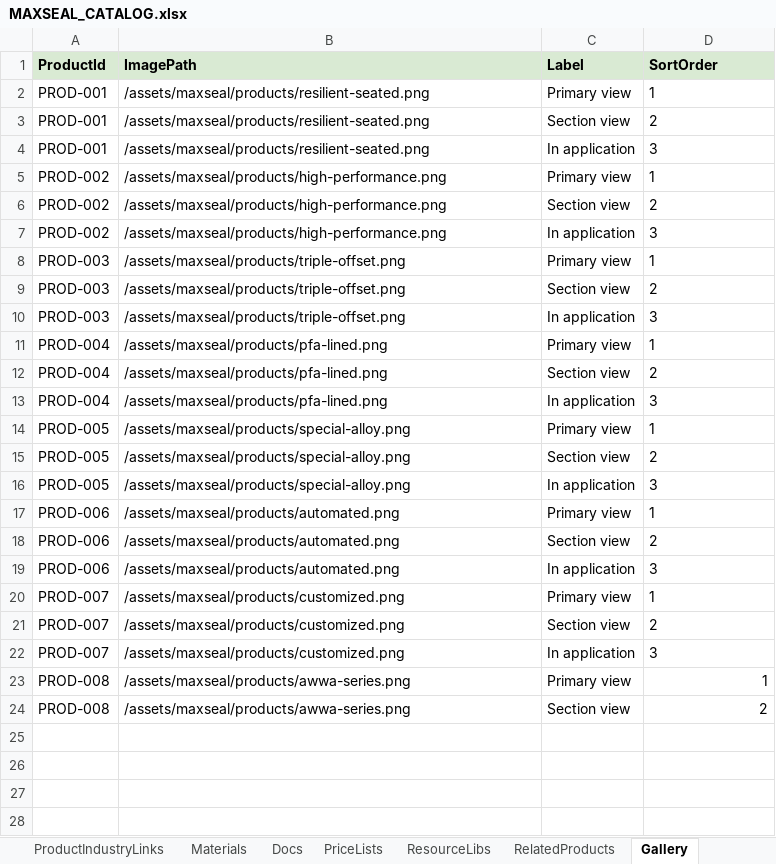
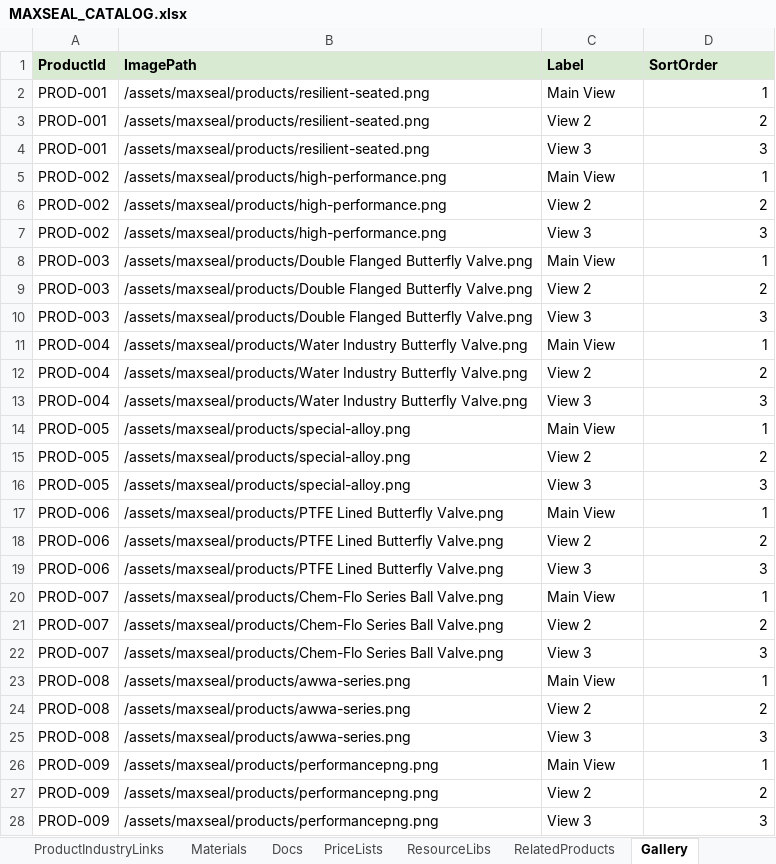
Before and after one commit to SriInnooryze/MAX-SEAL, an Excel workbook: MAX-SEAL-main/catalog/MAXSEAL_CATALOG.xlsx, sheet Gallery, drawn as a sheet; only a part is shown; values as stored, in another font and other column widths than the file's, no borders; the diff covers the shown part only; the diff names each change by its address in the sheet, - before the commit and + after, or states it on an @@ line.

```diff
--- a/MAX-SEAL-main/catalog/MAXSEAL_CATALOG.xlsx (sheet Gallery)
+++ b/MAX-SEAL-main/catalog/MAXSEAL_CATALOG.xlsx (sheet Gallery)
-C2 (Label): Primary view
+C2 (Label): Main View
-D2:D22 alignment: left
+D2:D22 alignment: right
-C3 (Label): Section view
+C3 (Label): View 2
-C4 (Label): In application
+C4 (Label): View 3
-C5 (Label): Primary view
+C5 (Label): Main View
-C6 (Label): Section view
+C6 (Label): View 2
-C7 (Label): In application
+C7 (Label): View 3
-B8:B10 (ImagePath): /assets/maxseal/products/triple-offset.png
+B8:B10 (ImagePath): /assets/maxseal/products/Double Flanged Butterfly Valve.png
-C8 (Label): Primary view
+C8 (Label): Main View
-C9 (Label): Section view
+C9 (Label): View 2
-C10 (Label): In application
+C10 (Label): View 3
-B11:B13 (ImagePath): /assets/maxseal/products/pfa-lined.png
+B11:B13 (ImagePath): /assets/maxseal/products/Water Industry Butterfly Valve.png
-C11 (Label): Primary view
+C11 (Label): Main View
-C12 (Label): Section view
+C12 (Label): View 2
-C13 (Label): In application
+C13 (Label): View 3
-C14 (Label): Primary view
+C14 (Label): Main View
-C15 (Label): Section view
+C15 (Label): View 2
-C16 (Label): In application
+C16 (Label): View 3
-B17:B19 (ImagePath): /assets/maxseal/products/automated.png
+B17:B19 (ImagePath): /assets/maxseal/products/PTFE Lined Butterfly Valve.png
-C17 (Label): Primary view
+C17 (Label): Main View
-C18 (Label): Section view
+C18 (Label): View 2
-C19 (Label): In application
+C19 (Label): View 3
-B20:B22 (ImagePath): /assets/maxseal/products/customized.png
+B20:B22 (ImagePath): /assets/maxseal/products/Chem-Flo Series Ball Valve.png
-C20 (Label): Primary view
+C20 (Label): Main View
-C21 (Label): Section view
+C21 (Label): View 2
-C22 (Label): In application
+C22 (Label): View 3
-C23 (Label): Primary view
+C23 (Label): Main View
-C24 (Label): Section view
+C24 (Label): View 2
+row 25: PROD-008 | /assets/maxseal/products/awwa-series.png | View 3 | 3
+row 26: PROD-009 | /assets/maxseal/products/performancepng.png | Main View | 1
+row 27: PROD-009 | /assets/maxseal/products/performancepng.png | View 2 | 2
+row 28: PROD-009 | /assets/maxseal/products/performancepng.png | View 3 | 3
```
Also changed, not shown: 45 added rows elsewhere in this sheet, sheet ProductIndustryLinks, sheet RelatedProducts, sheet Products, sheet Subcategories, sheet Categories, 20 other files.
